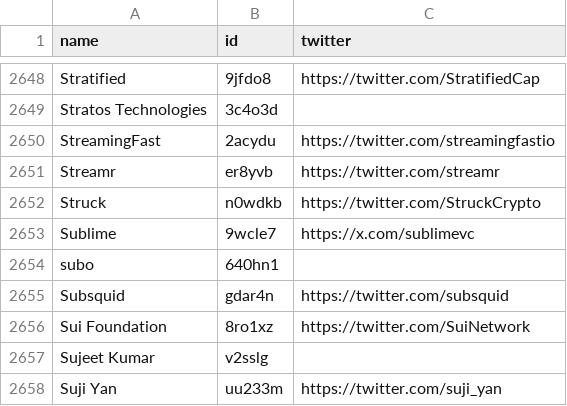
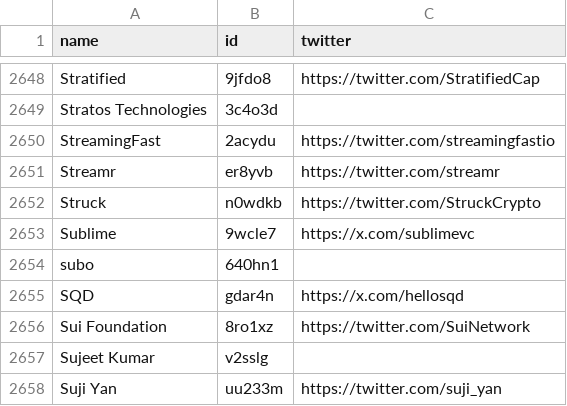
Before and after one commit to EduardJ/testingOctokit, a CSV file: scripts/data/DePIN-Investors.csv, drawn as a sheet; only a part is shown, gaps mark what is left out; removed rows and columns are numbered as before the commit, all else as after; the diff names each change by its address in the sheet, - before the commit and + after, or states it on an @@ line.

```diff
--- a/scripts/data/DePIN-Investors.csv
+++ b/scripts/data/DePIN-Investors.csv
-row 2655: Subsquid | gdar4n | https://twitter.com/subsquid
+row 2655: SQD | gdar4n | https://x.com/hellosqd
```
Also changed, not shown: scripts/data/DePIN-Livestreams.csv, scripts/data/DePIN-Projects-Dune.csv, 3 other files.
